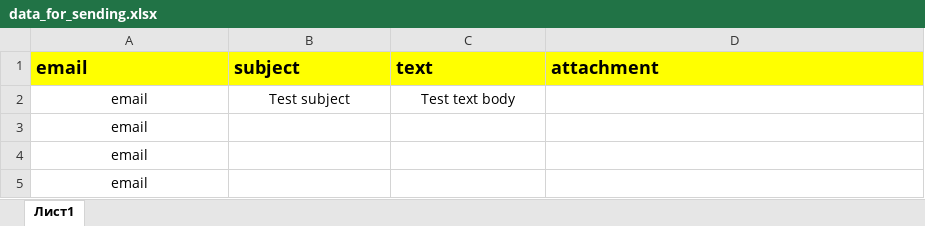
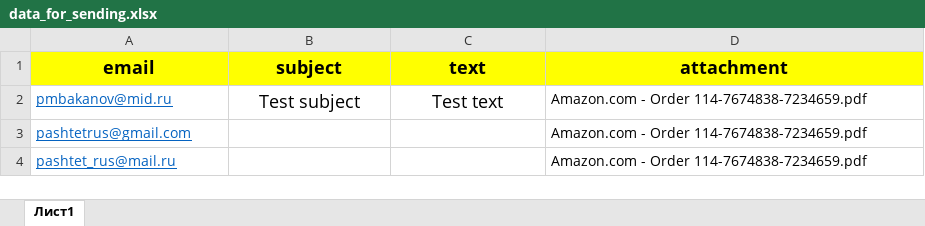
Before and after one commit to pashtetrus33/mail-sender, an Excel workbook: data_for_sending.xlsx, sheet Лист1, drawn as a sheet; values as stored, in another font and other column widths than the file's, no borders; removed rows and columns are numbered as before the commit, all else as after; the diff names each change by its address in the sheet, - before the commit and + after, or states it on an @@ line.

```diff
--- a/data_for_sending.xlsx (sheet Лист1)
+++ b/data_for_sending.xlsx (sheet Лист1)
-A1:D1 alignment: left
+A1:D1 alignment: center
-row 2: email | Test subject | Test text body
-row 3: email
-row 4: email
-row 5: email
+row 2: pmbakanov@mid.ru | Test subject | Test text | Amazon.com - Order 114-7674838-7234659.pdf
+row 3: pashtetrus@gmail.com |  |  | Amazon.com - Order 114-7674838-7234659.pdf
+row 4: pashtet_rus@mail.ru |  |  | Amazon.com - Order 114-7674838-7234659.pdf
```
Also changed, not shown: 10 other files.
